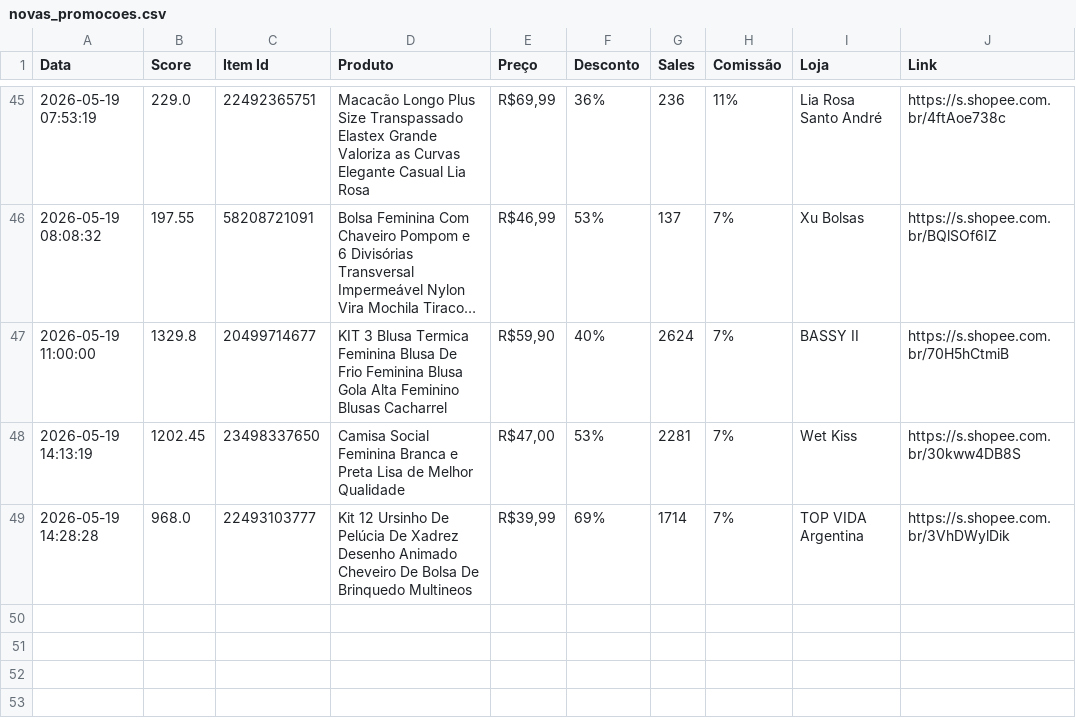
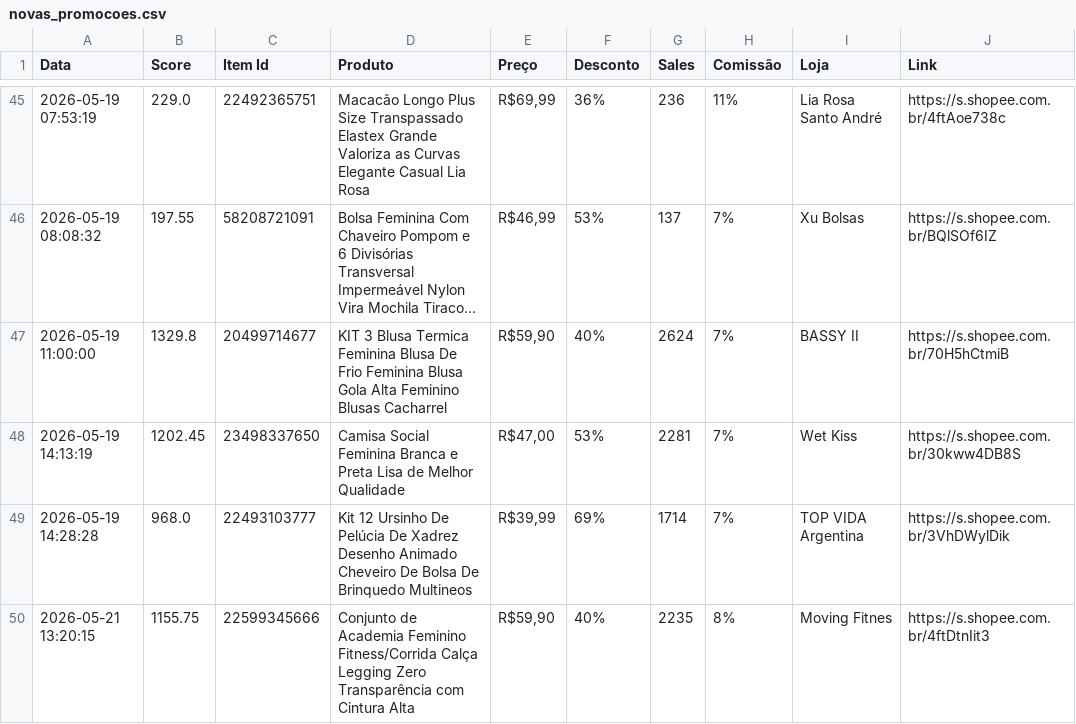
Before and after one commit to phbotacin/shopee-api-python, a CSV file: data/novas_promocoes.csv, drawn as a sheet; only a part is shown, gaps mark what is left out; long unchanged cells end in ….

```diff
--- a/data/novas_promocoes.csv
+++ b/data/novas_promocoes.csv
@@ -49 +49,2 @@
 2026-05-19 14:28:28,968.0,22493103777,Kit 12 Ursinho De Pelúcia De Xadrez Desenho Animado Cheveiro De Bolsa De Brinquedo Multineos,"R$39,99",69%,1714,7%,TOP VIDA Argentina,https://s.shopee.com.br/3VhDWylDik
+2026-05-21 13:20:15,1155.75,22599345666,Conjunto de Academia Feminino Fitness/Corrida Calça Legging Zero Transparência com Cintura Alta,"R$59,90",40%,2235,8%,Moving Fitnes,https://s.shopee.com.br/4ftDtnIit3
```
Also changed, not shown: 2 other files.
